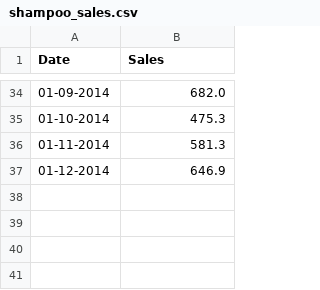
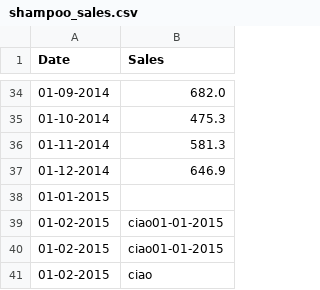
Before and after one commit to Franck-237/ProgrammingLab, a CSV file: Esercizi_lez3/files/shampoo_sales.csv, drawn as a sheet; only a part is shown, gaps mark what is left out; the diff names each change by its address in the sheet, - before the commit and + after, or states it on an @@ line.

Commit message:
Tutti gli esercizi del modulo I

```diff
--- a/Esercizi_lez3/files/shampoo_sales.csv
+++ b/Esercizi_lez3/files/shampoo_sales.csv
+row 38: 01-01-2015
+row 39: 01-02-2015 | ciao01-01-2015
+row 40: 01-02-2015 | ciao01-01-2015
+row 41: 01-02-2015 | ciao
```
Also changed, not shown: 14 other files.
